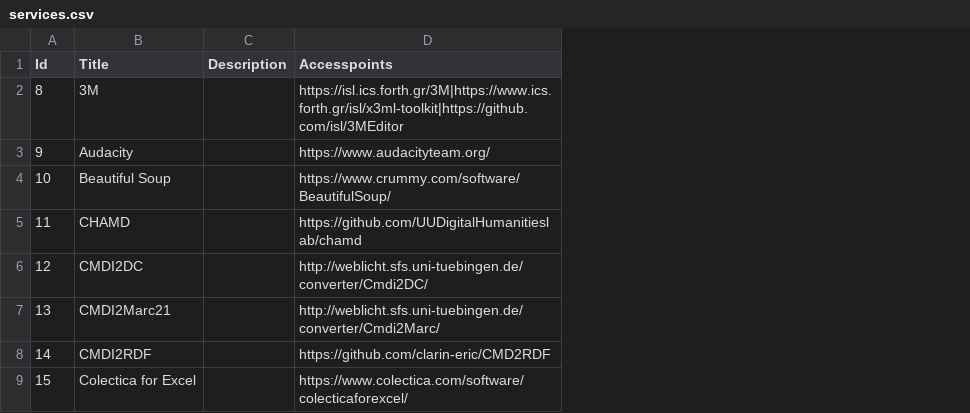
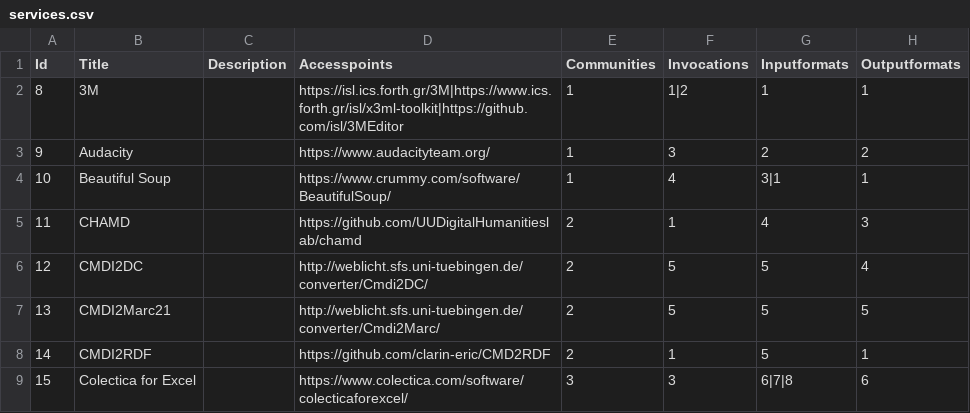
Before and after one commit to acdh-oeaw/sshoc-conversion-hub, a CSV file: migrate_scripts/data/convert/services.csv, drawn as a sheet; only a part is shown; the diff names each change by its address in the sheet, - before the commit and + after, or states it on an @@ line.

```diff
--- a/migrate_scripts/data/convert/services.csv
+++ b/migrate_scripts/data/convert/services.csv
+column E (Communities), rows 2-9: 1 | 1 | 1 | 2 | 2 | 2 | 2 | 3
+column F (Invocations), rows 2-9: 1|2 | 3 | 4 | 1 | 5 | 5 | 1 | 3
+column G (Inputformats), rows 2-9: 1 | 2 | 3|1 | 4 | 5 | 5 | 5 | 6|7|8
+column H (Outputformats), rows 2-9: 1 | 2 | 1 | 3 | 4 | 5 | 1 | 6
```
Also changed, not shown: migrate_scripts/data/import/conversion_services.csv, 24 other files.
